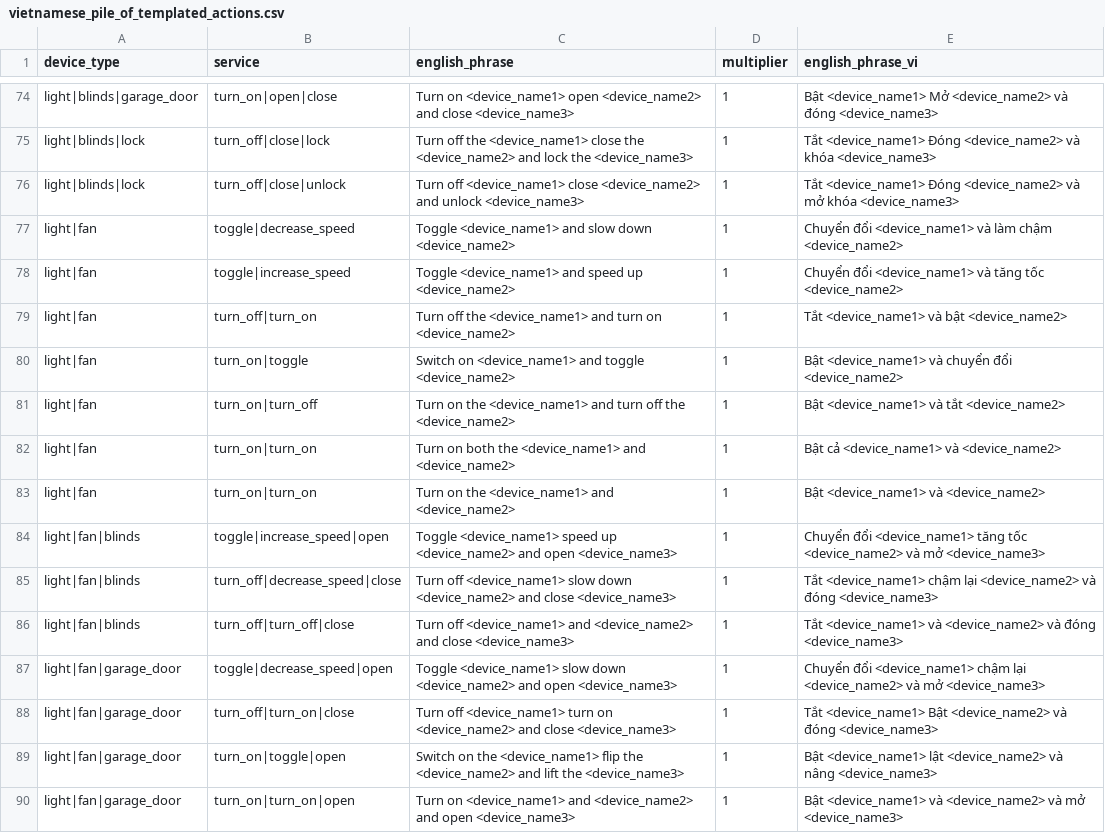
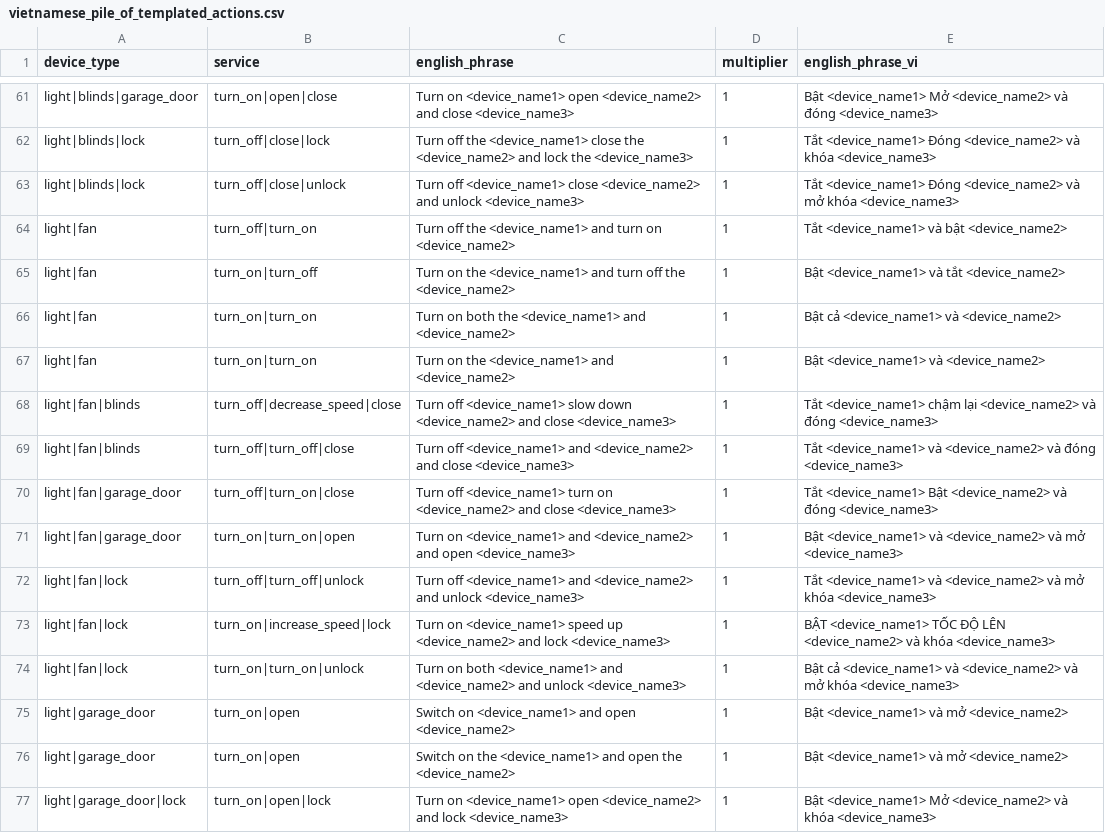
Before and after one commit to gkynajru/Vietnamese-home-assistant, a CSV file: dataset/filtered_piles/vietnamese_pile_of_templated_actions.csv, drawn as a sheet; only a part is shown, gaps mark what is left out; the shorter side is filled out with more unchanged rows; the diff covers the shown part only; the diff names each change by its address in the sheet, - before the commit and + after, or states it on an @@ line.

Commit message:
update fitered_pile

```diff
--- a/dataset/filtered_piles/vietnamese_pile_of_templated_actions.csv
+++ b/dataset/filtered_piles/vietnamese_pile_of_templated_actions.csv
-row 77: light|fan | toggle|decrease_speed | Toggle <device_name1> and slow down <device_name2> | 1 | Chuyển đổi <device_name1> và làm chậm <device_name2>
-row 78: light|fan | toggle|increase_speed | Toggle <device_name1> and speed up <device_name2> | 1 | Chuyển đổi <device_name1> và tăng tốc <device_name2>
-row 80: light|fan | turn_on|toggle | Switch on <device_name1> and toggle <device_name2> | 1 | Bật <device_name1> và chuyển đổi <device_name2>
-row 84: light|fan|blinds | toggle|increase_speed|open | Toggle <device_name1> speed up <device_name2> and open <device_name3> | 1 | Chuyển đổi <device_name1> tăng tốc <device_name2> và mở <device_name3>
-row 87: light|fan|garage_door | toggle|decrease_speed|open | Toggle <device_name1> slow down <device_name2> and open <device_name3> | 1 | Chuyển đổi <device_name1> chậm lại <device_name2> và mở <device_name3>
-row 89: light|fan|garage_door | turn_on|toggle|open | Switch on the <device_name1> flip the <device_name2> and lift the <device_name3> | 1 | Bật <device_name1> lật <device_name2> và nâng <device_name3>
```
Also changed, not shown: 27 removed rows elsewhere in this file, dataset/filtered_piles/vietnamese_pile_of_device_actions.csv, 4 other files.
